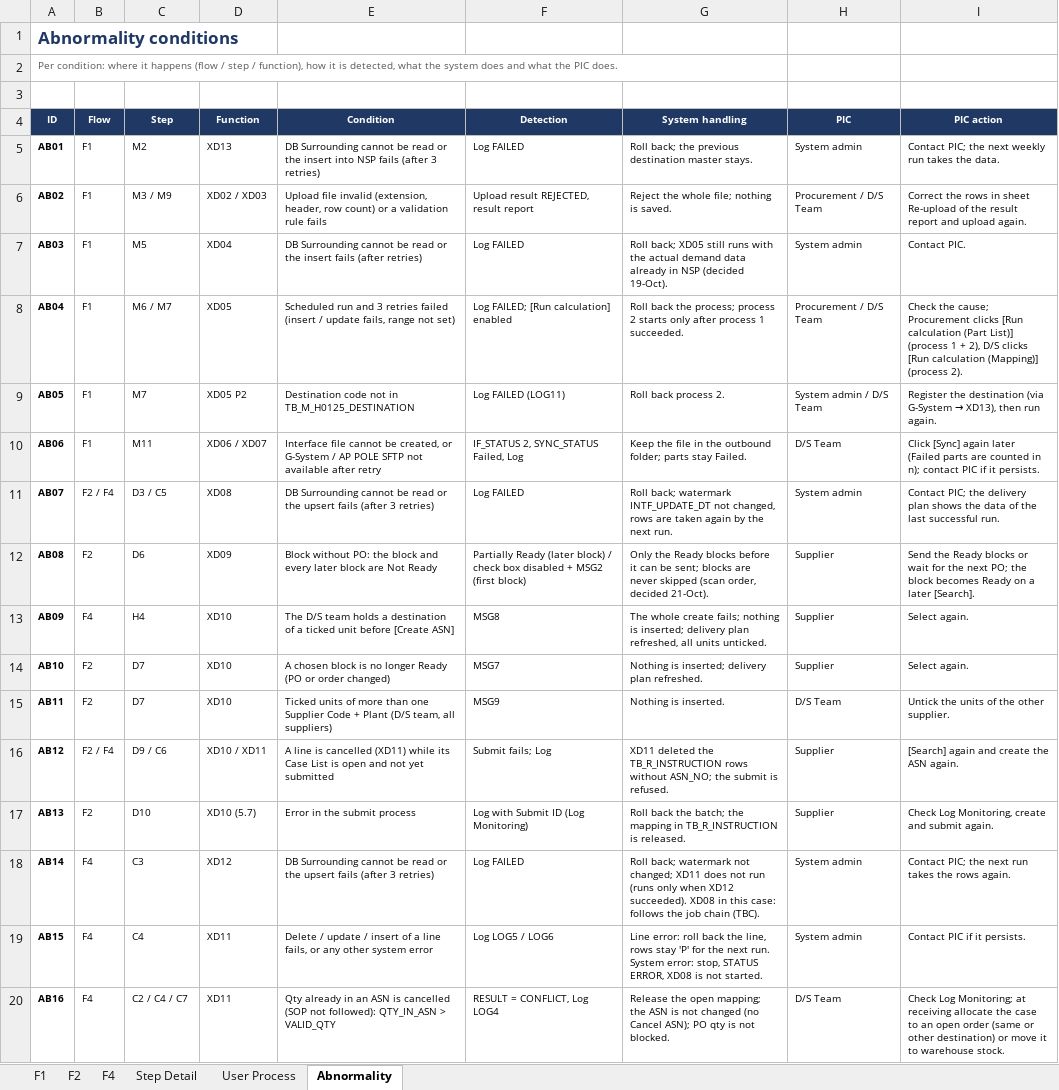
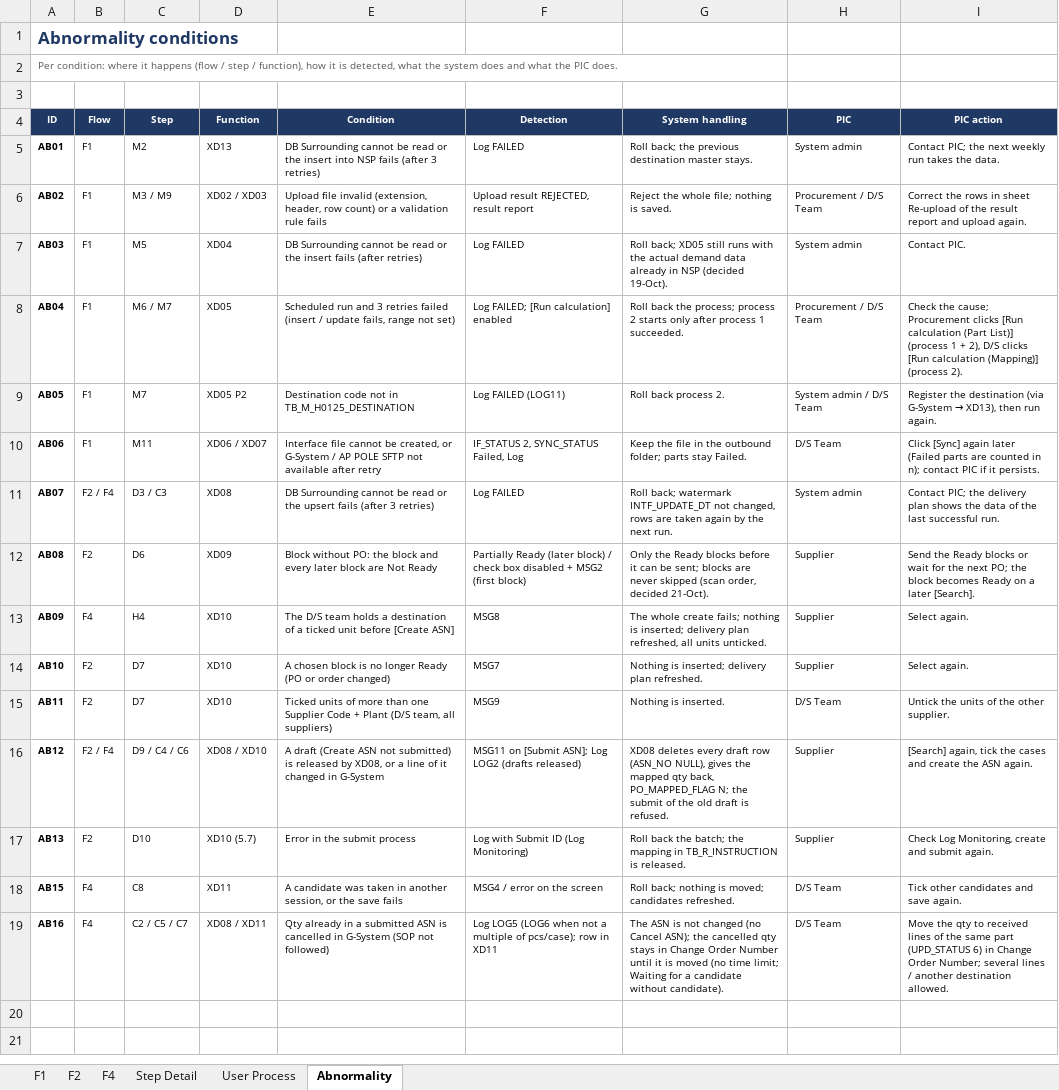
Before and after one commit to ivanrayhannn/crossdockpoc, an Excel workbook: deliverables/function_list_v2/bpf/Crossdock_BPF_Level2.xlsx, sheet Abnormality, drawn as a sheet; values as stored, in another font and other column widths than the file's, no borders; removed rows and columns are numbered as before the commit, all else as after; the diff names each change by its address in the sheet, - before the commit and + after, or states it on an @@ line.

```diff
--- a/deliverables/function_list_v2/bpf/Crossdock_BPF_Level2.xlsx (sheet Abnormality)
+++ b/deliverables/function_list_v2/bpf/Crossdock_BPF_Level2.xlsx (sheet Abnormality)
-C11 (Step): D3 / C5
+C11 (Step): D3 / C3
-C16 (Step): D9 / C6
+C16 (Step): D9 / C4 / C6
-D16 (Function): XD10 / XD11
+D16 (Function): XD08 / XD10
-E16 (Condition): A line is cancelled (XD11) while its Case List is open and not yet submitted
+E16 (Condition): A draft (Create ASN not submitted) is released by XD08, or a line of it changed in G-System
-F16 (Detection): Submit fails; Log
+F16 (Detection): MSG11 on [Submit ASN]; Log LOG2 (drafts released)
-G16 (System handling): XD11 deleted the TB_R_INSTRUCTION rows without ASN_NO; the submit is refused.
+G16 (System handling): XD08 deletes every draft row (ASN_NO NULL), gives the mapped qty back, PO_MAPPED_FLAG N; the submit of the old draft is refused.
-I16 (PIC action): [Search] again and create…
+I16 (PIC action): [Search] again, tick the cases and create…
-row 18: AB14 | F4 | C3 | XD12 | DB Surrounding cannot be read or the upsert fails (after 3 retries) | Log FAILED | Roll back; watermark not changed; XD11 does not run (runs only when XD12 succeeded). XD08 in this case: follows the job chain (TBC). | System admin | Contact PIC; the next run takes the rows again.
-C18 (Step): C4
+C18 (Step): C8
-E18 (Condition): Delete / update / insert of a line fails, or any other system error
+E18 (Condition): A candidate was taken in another session, or the save fails
-F18 (Detection): Log LOG5 / LOG6
+F18 (Detection): MSG4 / error on the screen
-G18 (System handling): Line error: roll back the line, rows stay 'P' for the next run. System error: stop, STATUS ERROR, XD08 is not started.
+G18 (System handling): Roll back; nothing is moved; candidates refreshed.
-H18 (PIC): System admin
+H18 (PIC): D/S Team
-I18 (PIC action): Contact PIC if it persists.
+I18 (PIC action): Tick other candidates and save again.
-C19 (Step): C2 / C4 / C7
+C19 (Step): C2 / C5 / C7
-D19 (Function): XD11
+D19 (Function): XD08 / XD11
-E19 (Condition): …already in an ASN is cancelled (SOP not followed): QTY_IN_ASN > VALID_QTY
+E19 (Condition): …already in a submitted ASN is cancelled in G-System (SOP not followed)
-F19 (Detection): RESULT = CONFLICT, Log LOG4
+F19 (Detection): Log LOG5 (LOG6 when not a multiple of pcs/case); row in XD11
-G19 (System handling): Release the open mapping; the ASN is not changed (no Cancel ASN); PO qty is not blocked.
+G19 (System handling): The ASN is not changed (no Cancel ASN); the cancelled qty stays in Change Order Number until it is moved (no time limit; Waiting for a candidate without candidate).
-I19 (PIC action): Check Log Monitoring; at receiving allocate the case to an open order (same or other destination) or move it to warehouse stock.
+I19 (PIC action): Move the qty to received lines of the same part (UPD_STATUS 6) in Change Order Number; several lines / another destination allowed.
```
Also changed, not shown: sheet Step Detail, sheet User Process, sheet F4, charts or pictures, deliverables/function_list_v2/erd/Crossdock_DB_Structure.xlsx, deliverables/function_list_v2/erd/Crossdock_ERD.xlsx, 52 other files.
